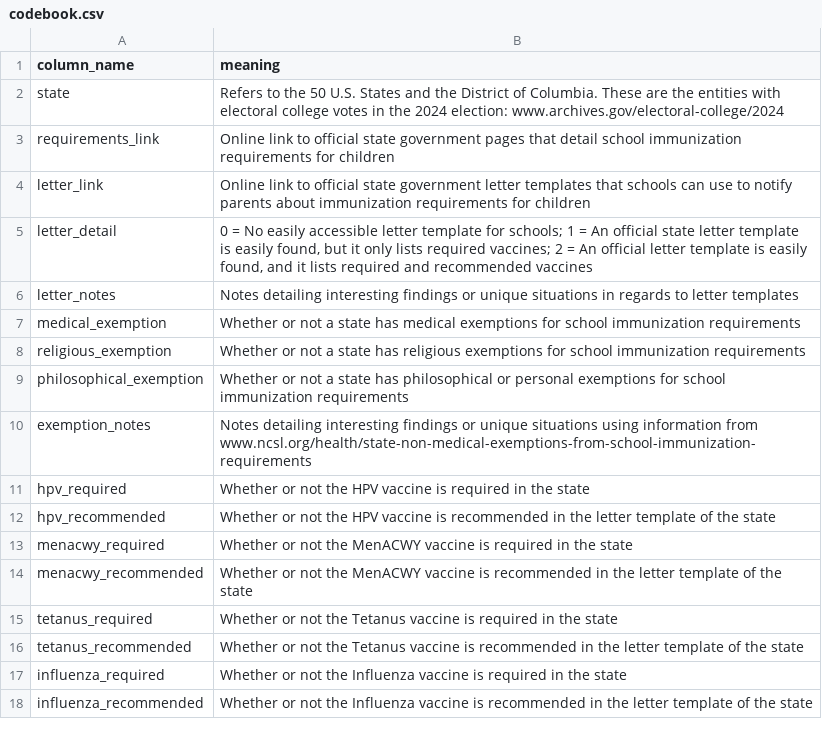
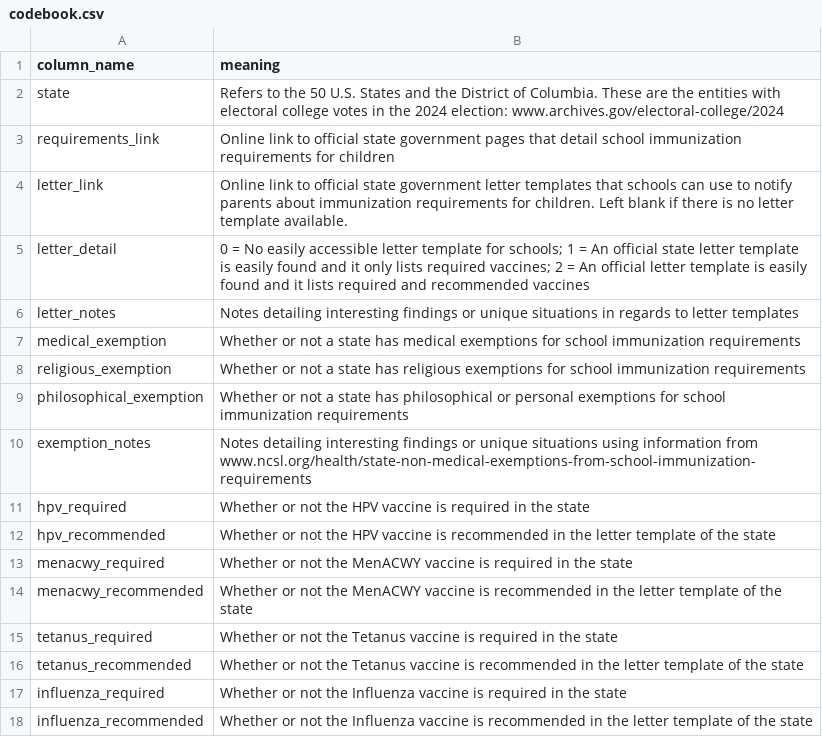
Before and after one commit to Kiron-Ang/Vaccination, a CSV file: codebook.csv, drawn as a sheet.

```diff
--- a/codebook.csv
+++ b/codebook.csv
@@ -3,4 +3,4 @@ state,Refers to the 50 U.S. States and the District of Columbia. These are the e
 requirements_link,Online link to official state government pages that detail school immunization requirements for children
-letter_link,Online link to official state government letter templates that schools can use to notify parents about immunization requirements for children
-letter_detail,"0 = No easily accessible letter template for schools; 1 = An official state letter template is easily found, but it only lists required vaccines; 2 = An official letter template is easily found, and it lists required and recommended vaccines"
+letter_link,Online link to official state government letter templates that schools can use to notify parents about immunization requirements for children. Left blank if there is no letter template available.
+letter_detail,0 = No easily accessible letter template for schools; 1 = An official state letter template is easily found and it only lists required vaccines; 2 = An official letter template is easily found and it lists required and recommended vaccines
 letter_notes,Notes detailing interesting findings or unique situations in regards to letter templates
```
Also changed, not shown: phase_1.csv.
